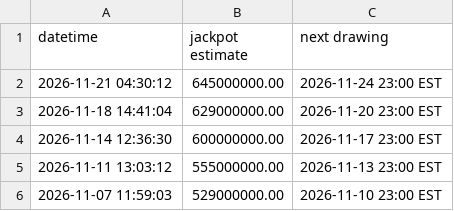
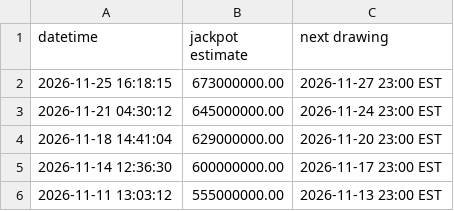
Before and after one commit to bquinn17/bquinn17.github.io, a CSV file: lottery/data/past_megamillions_jackpots.csv, drawn as a sheet; only a part is shown; the shorter side is filled out with more unchanged rows; the diff names each change by its address in the sheet, - before the commit and + after, or states it on an @@ line.

```diff
--- a/lottery/data/past_megamillions_jackpots.csv
+++ b/lottery/data/past_megamillions_jackpots.csv
+row 2: 2026-11-25 16:18:15 | 673000000.00 | 2026-11-27 23:00 EST
```
Also changed, not shown: 1 other file.
